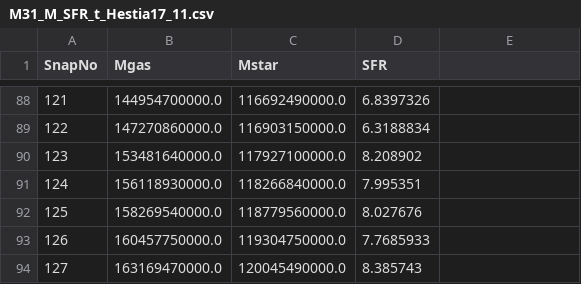
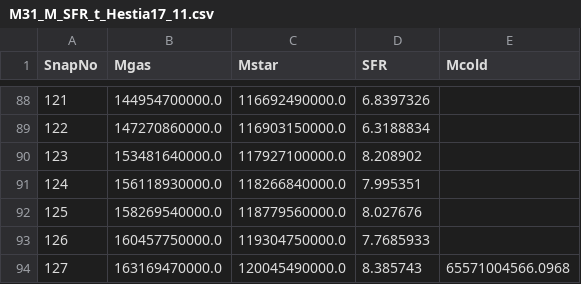
Before and after one commit to ffiza/hestia-accretion, a CSV file: data/hestia/M31_M_SFR_t_Hestia17_11.csv, drawn as a sheet; only a part is shown, gaps mark what is left out; the diff names each change by its address in the sheet, - before the commit and + after, or states it on an @@ line.

```diff
--- a/data/hestia/M31_M_SFR_t_Hestia17_11.csv
+++ b/data/hestia/M31_M_SFR_t_Hestia17_11.csv
-E1: (empty)
+E1: Mcold
-E94 (Mcold): (empty)
+E94 (Mcold): 65571004566.0968
```
Also changed, not shown: data/hestia/M31_M_SFR_t_Hestia09_18.csv, data/hestia/M31_M_SFR_t_Hestia37_11.csv, 3 other files.
